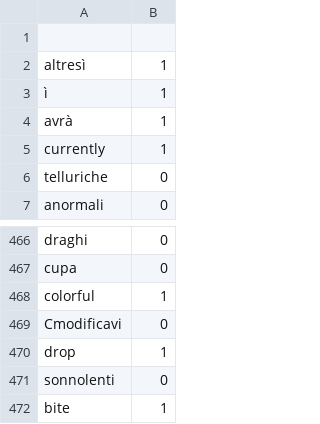
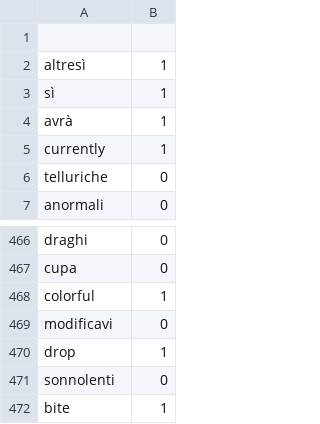
Before and after one commit to CrossValidation/NeuralNetworkLanguageRecognition, a CSV file: NeuralNetworkLanguageRecognition/dataset/training_dataset.csv, drawn as a sheet; only a part is shown, gaps mark what is left out.

Commit message:
- Added originalWord attribute to wordAndValue - Fixed accidental mistake in traning_dataset

```diff
--- a/NeuralNetworkLanguageRecognition/dataset/training_dataset.csv
+++ b/NeuralNetworkLanguageRecognition/dataset/training_dataset.csv
@@ -2,3 +2,3 @@
 altresì;1
-ì;1
+sì;1
 avrà;1
@@ -468,3 +468,3 @@ cupa;0
 colorful;1
-Cmodificavi;0
+modificavi;0
 drop;1
```
Also changed, not shown: 2 other files.
